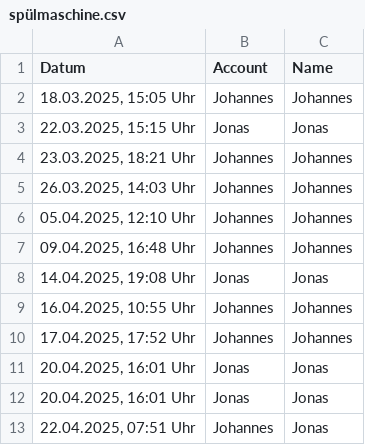
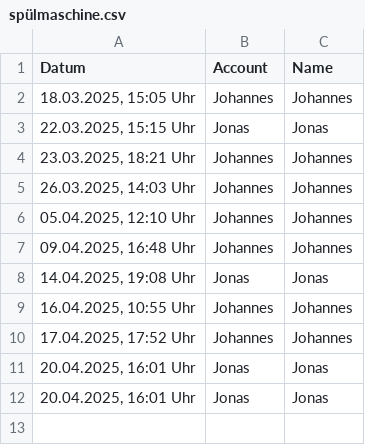
Before and after one commit to JohannesProgrammes/wg-Jonas-Johannes, a CSV file: data/spülmaschine.csv, drawn as a sheet; the diff names each change by its address in the sheet, - before the commit and + after, or states it on an @@ line.

Commit message:
Test Daten wieder entfernt

```diff
--- a/data/spülmaschine.csv
+++ b/data/spülmaschine.csv
-row 13: 22.04.2025, 07:51 Uhr | Johannes | Jonas
```
